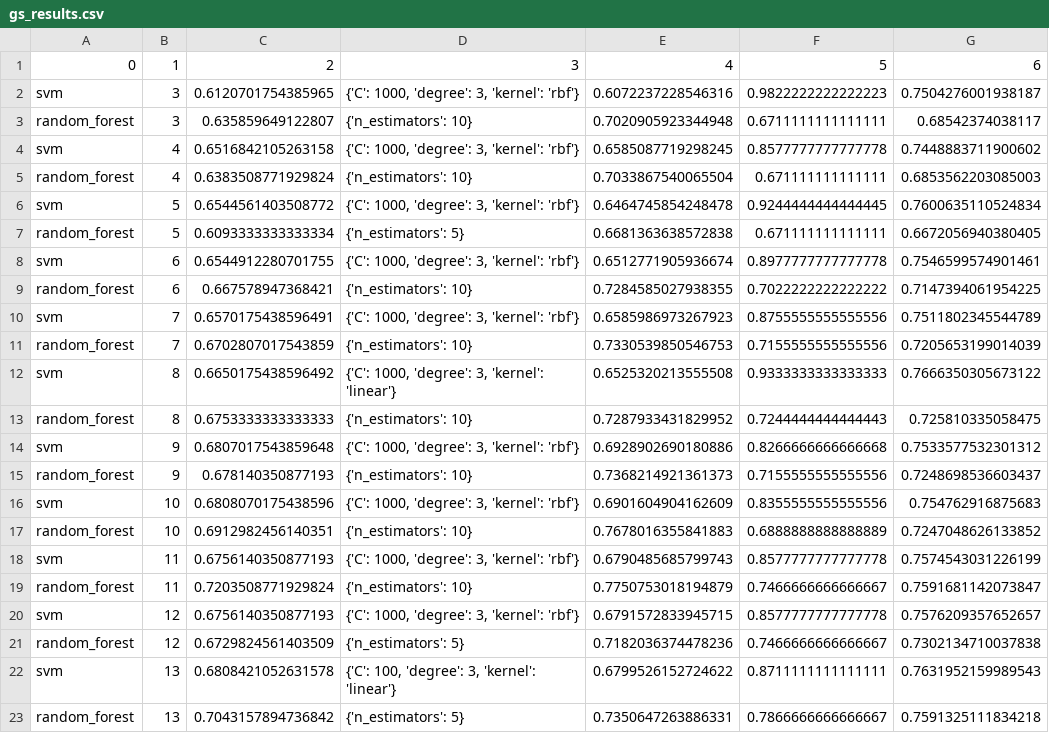
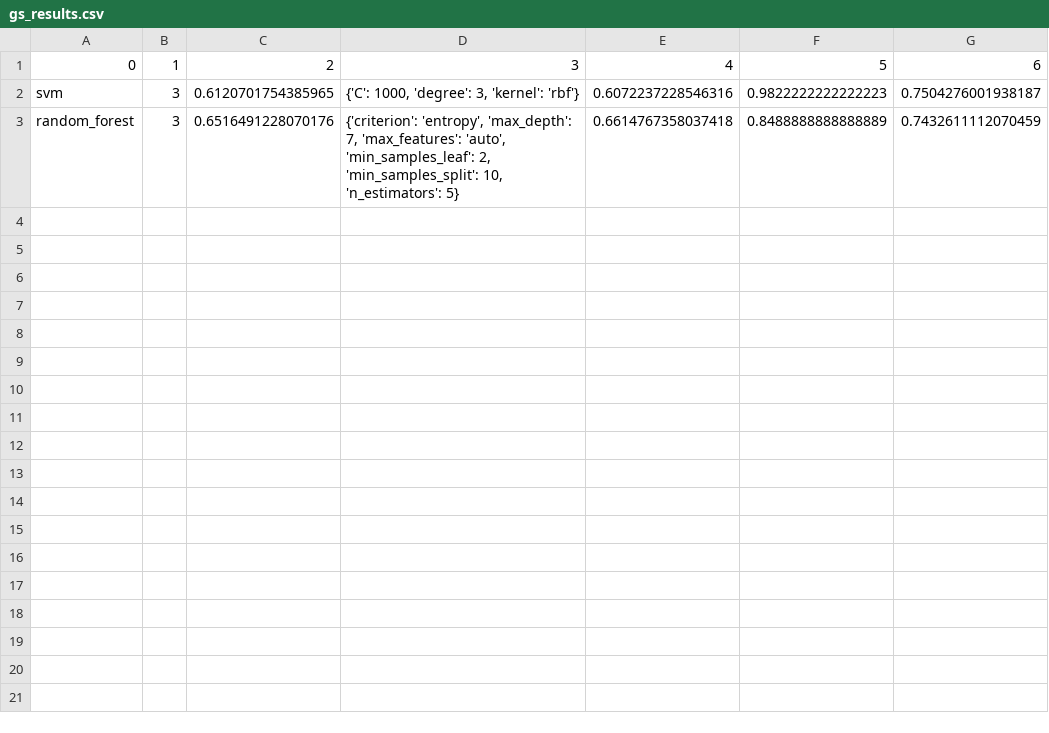
Before and after one commit to ahmetcankal/bagimsiz_denetim, a CSV file: Results/gs_results.csv, drawn as a sheet; removed rows and columns are numbered as before the commit, all else as after; the diff names each change by its address in the sheet, - before the commit and + after, or states it on an @@ line.

```diff
--- a/Results/gs_results.csv
+++ b/Results/gs_results.csv
-row 3: random_forest | 3 | 0.635859649122807 | {'n_estimators': 10} | 0.7020905923344948 | 0.6711111111111111 | 0.68542374038117
-row 4: svm | 4 | 0.6516842105263158 | {'C': 1000, 'degree': 3, 'kernel': 'rbf'} | 0.6585087719298245 | 0.8577777777777778 | 0.7448883711900602
-row 5: random_forest | 4 | 0.6383508771929824 | {'n_estimators': 10} | 0.7033867540065504 | 0.671111111111111 | 0.6853562203085003
-row 6: svm | 5 | 0.6544561403508772 | {'C': 1000, 'degree': 3, 'kernel': 'rbf'} | 0.6464745854248478 | 0.9244444444444445 | 0.7600635110524834
-row 7: random_forest | 5 | 0.6093333333333334 | {'n_estimators': 5} | 0.6681363638572838 | 0.671111111111111 | 0.6672056940380405
-row 8: svm | 6 | 0.6544912280701755 | {'C': 1000, 'degree': 3, 'kernel': 'rbf'} | 0.6512771905936674 | 0.8977777777777778 | 0.7546599574901461
-row 9: random_forest | 6 | 0.667578947368421 | {'n_estimators': 10} | 0.7284585027938355 | 0.7022222222222222 | 0.7147394061954225
-row 10: svm | 7 | 0.6570175438596491 | {'C': 1000, 'degree': 3, 'kernel': 'rbf'} | 0.6585986973267923 | 0.8755555555555556 | 0.7511802345544789
-row 11: random_forest | 7 | 0.6702807017543859 | {'n_estimators': 10} | 0.7330539850546753 | 0.7155555555555556 | 0.7205653199014039
-row 12: svm | 8 | 0.6650175438596492 | {'C': 1000, 'degree': 3, 'kernel': 'linear'} | 0.6525320213555508 | 0.9333333333333333 | 0.7666350305673122
-row 13: random_forest | 8 | 0.6753333333333333 | {'n_estimators': 10} | 0.7287933431829952 | 0.7244444444444443 | 0.725810335058475
-row 14: svm | 9 | 0.6807017543859648 | {'C': 1000, 'degree': 3, 'kernel': 'rbf'} | 0.6928902690180886 | 0.8266666666666668 | 0.7533577532301312
-row 15: random_forest | 9 | 0.678140350877193 | {'n_estimators': 10} | 0.7368214921361373 | 0.7155555555555556 | 0.7248698536603437
-row 16: svm | 10 | 0.6808070175438596 | {'C': 1000, 'degree': 3, 'kernel': 'rbf'} | 0.6901604904162609 | 0.8355555555555556 | 0.754762916875683
-row 17: random_forest | 10 | 0.6912982456140351 | {'n_estimators': 10} | 0.7678016355841883 | 0.6888888888888889 | 0.7247048626133852
-row 18: svm | 11 | 0.6756140350877193 | {'C': 1000, 'degree': 3, 'kernel': 'rbf'} | 0.6790485685799743 | 0.8577777777777778 | 0.7574543031226199
-row 19: random_forest | 11 | 0.7203508771929824 | {'n_estimators': 10} | 0.7750753018194879 | 0.7466666666666667 | 0.7591681142073847
-row 20: svm | 12 | 0.6756140350877193 | {'C': 1000, 'degree': 3, 'kernel': 'rbf'} | 0.6791572833945715 | 0.8577777777777778 | 0.7576209357652657
-row 21: random_forest | 12 | 0.6729824561403509 | {'n_estimators': 5} | 0.7182036374478236 | 0.7466666666666667 | 0.7302134710037838
-row 22: svm | 13 | 0.6808421052631578 | {'C': 100, 'degree': 3, 'kernel': 'linear'} | 0.6799526152724622 | 0.8711111111111111 | 0.7631952159989543
-row 23: random_forest | 13 | 0.7043157894736842 | {'n_estimators': 5} | 0.7350647263886331 | 0.7866666666666667 | 0.7591325111834218
+row 3: random_forest | 3 | 0.6516491228070176 | {'criterion': 'entropy', 'max_depth': 7, 'max_features': 'auto', 'min_samples_leaf': 2, 'min_samples_split': 10, 'n_estimators': 5} | 0.6614767358037418 | 0.8488888888888889 | 0.7432611112070459
```
Also changed, not shown: Results/svm_linear_allvscore.csv, gsresult.csv, 3 other files.
